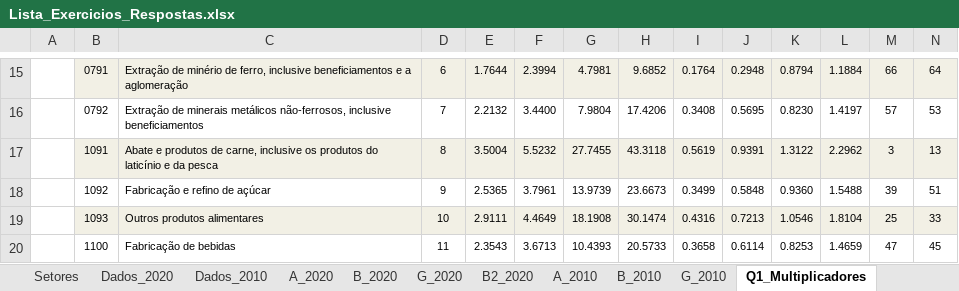
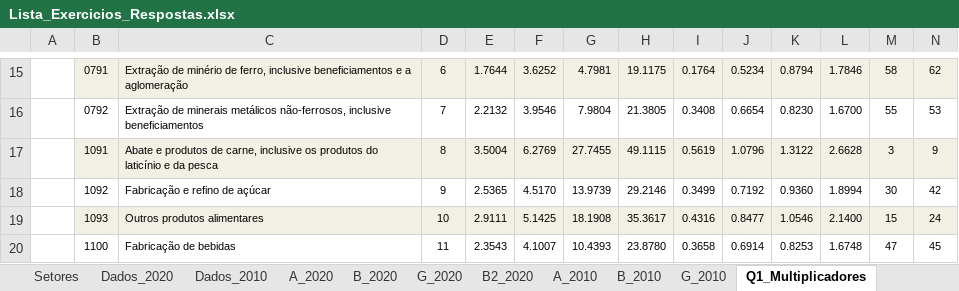
Before and after one commit to fcarva/es-insumo-produto, an Excel workbook: lista/Lista_Exercicios_Respostas.xlsx, sheet Q1_Multiplicadores, drawn as a sheet; only a part is shown, gaps mark what is left out; values as stored, in another font and other column widths than the file's, no borders; the diff covers the shown part only; the diff names each change by its address in the sheet, - before the commit and + after, or states it on an @@ line.

```diff
--- a/lista/Lista_Exercicios_Respostas.xlsx (sheet Q1_Multiplicadores)
+++ b/lista/Lista_Exercicios_Respostas.xlsx (sheet Q1_Multiplicadores)
-F15: 2.3994
+F15: 3.6252
-H15: 9.6852
+H15: 19.1175
-J15: 0.2948
+J15: 0.5234
-L15: 1.1884
+L15: 1.7846
-M15: 66
+M15: 58
-N15: 64
+N15: 62
-F16: 3.4400
+F16: 3.9546
-H16: 17.4206
+H16: 21.3805
-J16: 0.5695
+J16: 0.6654
-L16: 1.4197
+L16: 1.6700
-M16: 57
+M16: 55
-F17: 5.5232
+F17: 6.2769
-H17: 43.3118
+H17: 49.1115
-J17: 0.9391
+J17: 1.0796
-L17: 2.2962
+L17: 2.6628
-N17: 13
+N17: 9
-F18: 3.7961
+F18: 4.5170
-H18: 23.6673
+H18: 29.2146
-J18: 0.5848
+J18: 0.7192
-L18: 1.5488
+L18: 1.8994
-M18: 39
+M18: 30
-N18: 51
+N18: 42
-F19: 4.4649
+F19: 5.1425
-H19: 30.1474
+H19: 35.3617
-J19: 0.7213
+J19: 0.8477
-L19: 1.8104
+L19: 2.1400
-M19: 25
+M19: 15
-N19: 33
+N19: 24
-F20: 3.6713
+F20: 4.1007
-H20: 20.5733
+H20: 23.8780
-J20: 0.6114
+J20: 0.6914
-L20: 1.4659
+L20: 1.6748
```
Also changed, not shown: 14 added rows, 14 removed rows and 364 edited cells elsewhere in this sheet, sheet B2_2020, sheet Q4_RH, sheet Metodologia, formulas that keep their value, 6 other files.
